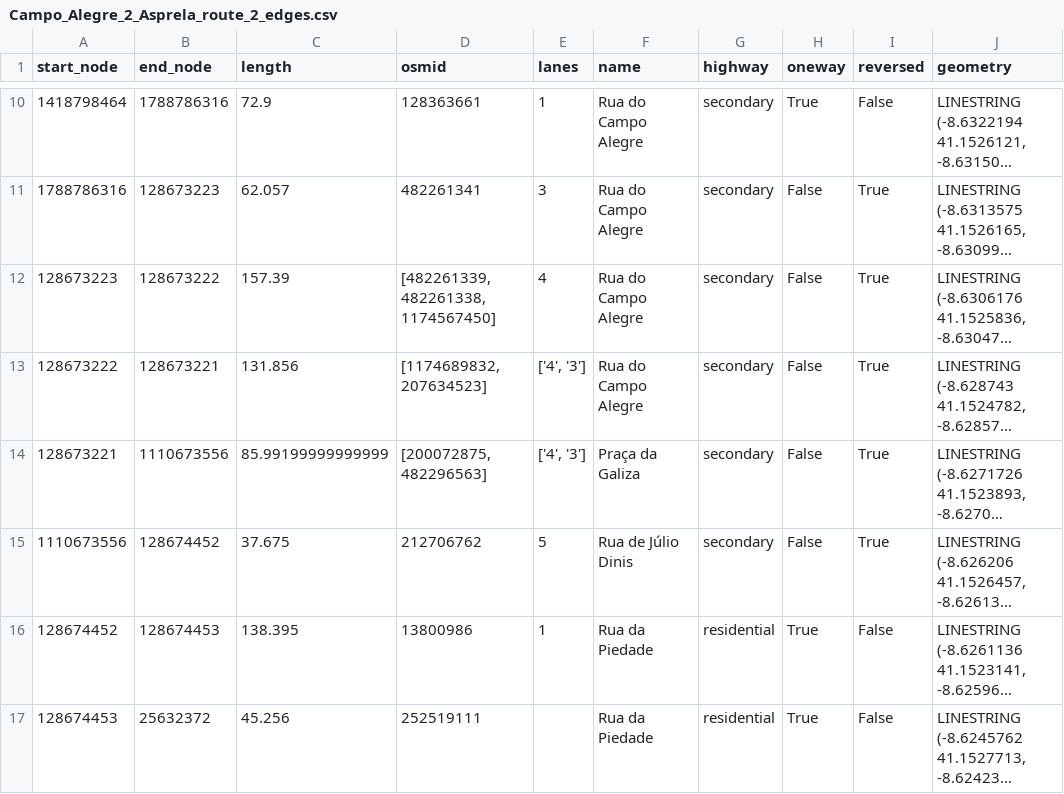
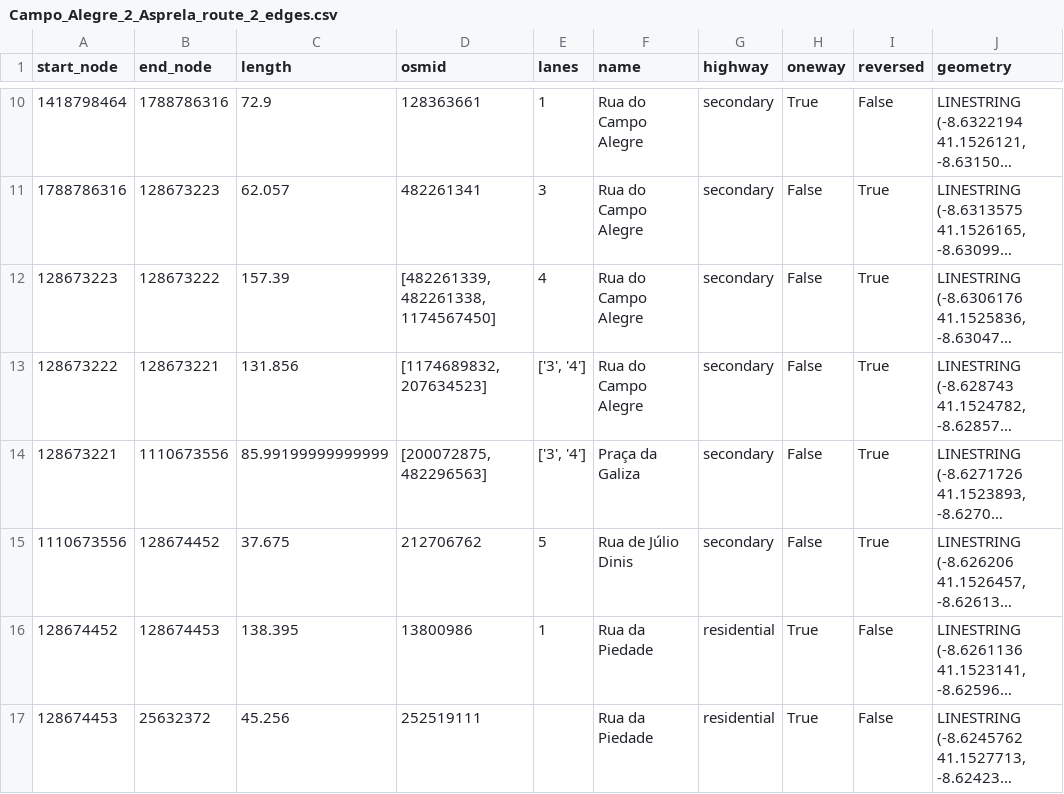
Before and after one commit to mbogesic/MS_Porto, a CSV file: nodes_and_edges/Campo_Alegre_2_Asprela_route_2_edges.csv, drawn as a sheet; only a part is shown, gaps mark what is left out; long unchanged cells end in …; the diff names each change by its address in the sheet, - before the commit and + after, or states it on an @@ line.

```diff
--- a/nodes_and_edges/Campo_Alegre_2_Asprela_route_2_edges.csv
+++ b/nodes_and_edges/Campo_Alegre_2_Asprela_route_2_edges.csv
-E13:E14 (lanes): ['4', '3']
+E13:E14 (lanes): ['3', '4']
```
Also changed, not shown: nodes_and_edges/Asprela_2_Campo_Alegre_route_1_edges.csv, nodes_and_edges/Asprela_2_Campo_Alegre_route_3_edges.csv, 6 other files.
